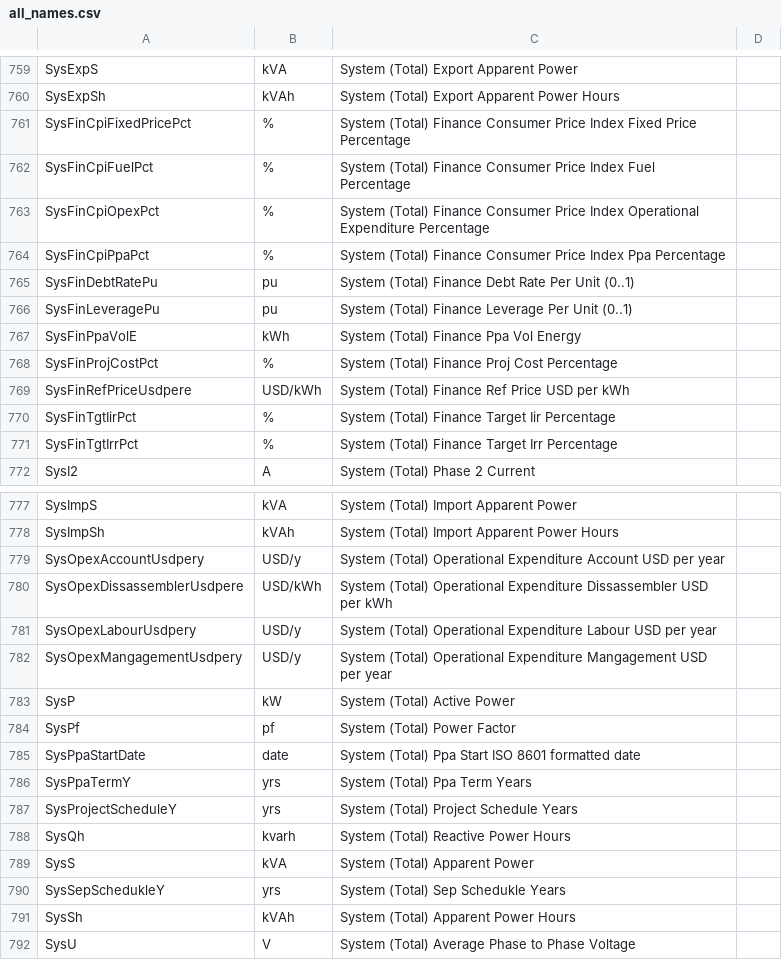
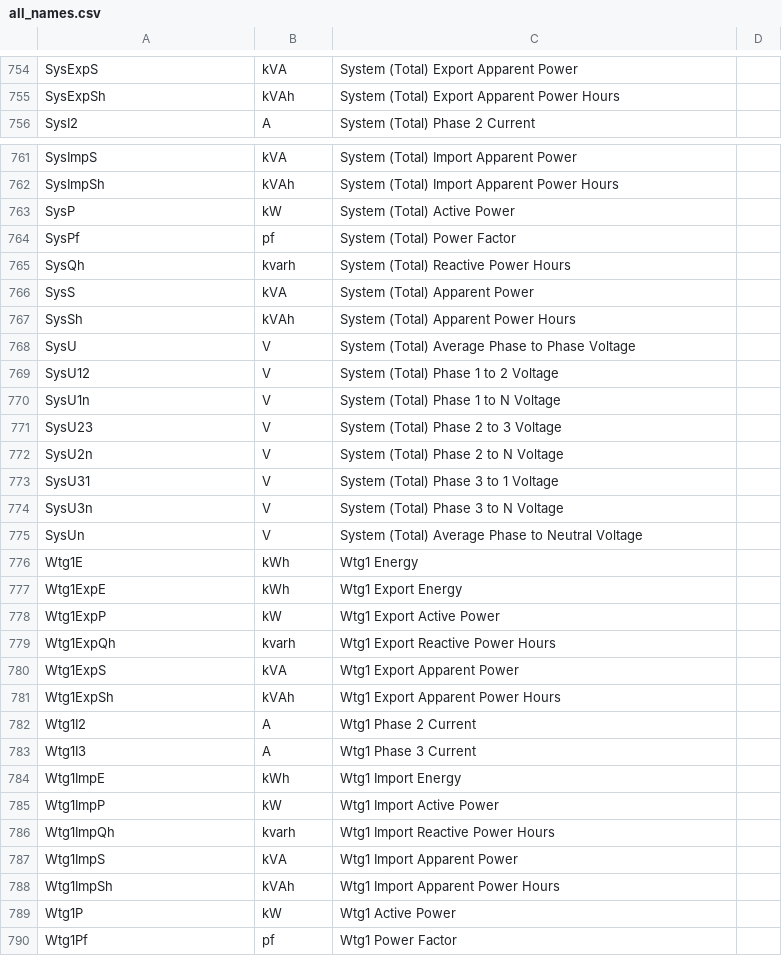
Before and after one commit to pmaker-enernetglobal/enernet-naming-and-templates, a CSV file: all_names.csv, drawn as a sheet; only a part is shown, gaps mark what is left out; the shorter side is filled out with more unchanged rows; the diff covers the shown part only; the diff names each change by its address in the sheet, - before the commit and + after, or states it on an @@ line.

Commit message:
Just an example output in the archive for now

```diff
--- a/all_names.csv
+++ b/all_names.csv
-row 761: SysFinCpiFixedPricePct | % | System (Total) Finance Consumer Price Index Fixed Price Percentage
-row 762: SysFinCpiFuelPct | % | System (Total) Finance Consumer Price Index Fuel Percentage
-row 763: SysFinCpiOpexPct | % | System (Total) Finance Consumer Price Index Operational Expenditure Percentage
-row 764: SysFinCpiPpaPct | % | System (Total) Finance Consumer Price Index Ppa Percentage
-row 765: SysFinDebtRatePu | pu | System (Total) Finance Debt Rate Per Unit (0..1)
-row 766: SysFinLeveragePu | pu | System (Total) Finance Leverage Per Unit (0..1)
-row 767: SysFinPpaVolE | kWh | System (Total) Finance Ppa Vol Energy
-row 768: SysFinProjCostPct | % | System (Total) Finance Proj Cost Percentage
-row 769: SysFinRefPriceUsdpere | USD/kWh | System (Total) Finance Ref Price USD per kWh
-row 770: SysFinTgtIirPct | % | System (Total) Finance Target Iir Percentage
-row 771: SysFinTgtIrrPct | % | System (Total) Finance Target Irr Percentage
-row 779: SysOpexAccountUsdpery | USD/y | System (Total) Operational Expenditure Account USD per year
-row 780: SysOpexDissassemblerUsdpere | USD/kWh | System (Total) Operational Expenditure Dissassembler USD per kWh
-row 781: SysOpexLabourUsdpery | USD/y | System (Total) Operational Expenditure Labour USD per year
-row 782: SysOpexMangagementUsdpery | USD/y | System (Total) Operational Expenditure Mangagement USD per year
-row 785: SysPpaStartDate | date | System (Total) Ppa Start ISO 8601 formatted date
-row 786: SysPpaTermY | yrs | System (Total) Ppa Term Years
-row 787: SysProjectScheduleY | yrs | System (Total) Project Schedule Years
-row 790: SysSepSchedukleY | yrs | System (Total) Sep Schedukle Years
```
Also changed, not shown: 5 removed rows elsewhere in this file.
